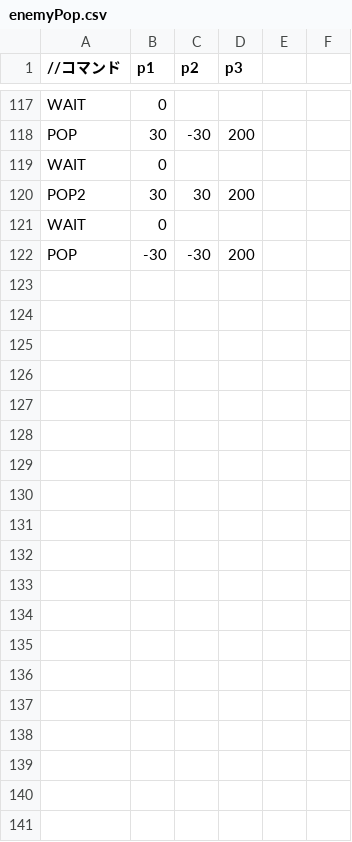
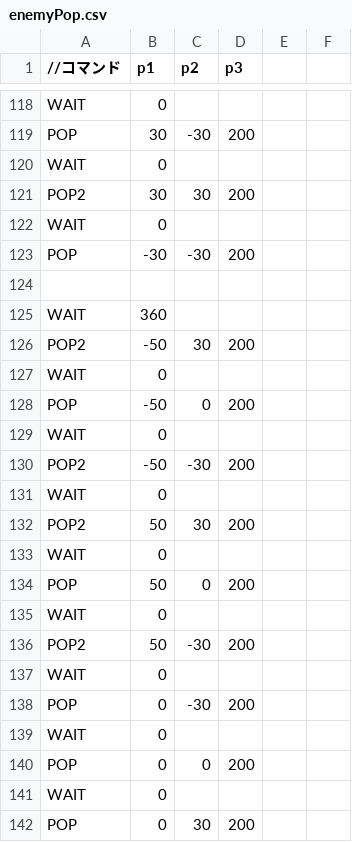
Before and after one commit to kKatsumatAa/MeshiEngine, a CSV file: Resources/enemyPop.csv, drawn as a sheet; only a part is shown, gaps mark what is left out; the diff covers the shown part only; the diff names each change by its address in the sheet, - before the commit and + after, or states it on an @@ line.

```diff
--- a/Resources/enemyPop.csv
+++ b/Resources/enemyPop.csv
+row 124: (empty)
+row 125: WAIT | 360
+row 126: POP2 | -50 | 30 | 200
+row 127: WAIT | 0
+row 128: POP | -50 | 0 | 200
+row 129: WAIT | 0
+row 130: POP2 | -50 | -30 | 200
+row 131: WAIT | 0
+row 132: POP2 | 50 | 30 | 200
+row 133: WAIT | 0
+row 134: POP | 50 | 0 | 200
+row 135: WAIT | 0
+row 136: POP2 | 50 | -30 | 200
+row 137: WAIT | 0
+row 138: POP | 0 | -30 | 200
+row 139: WAIT | 0
+row 140: POP | 0 | 0 | 200
+row 141: WAIT | 0
+row 142: POP | 0 | 30 | 200
```
Also changed, not shown: 11 added rows elsewhere in this file, 1 other file.
